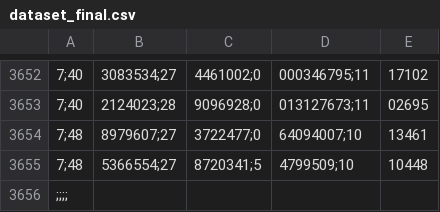
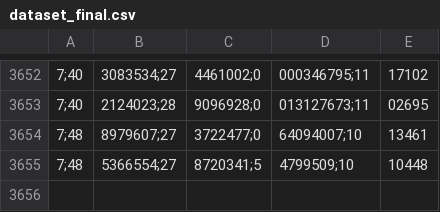
Before and after one commit to mursel/FWI-ML, a CSV file: MainApp/dataset_final.csv, drawn as a sheet; only a part is shown, gaps mark what is left out; the diff names each change by its address in the sheet, - before the commit and + after, or states it on an @@ line.

```diff
--- a/MainApp/dataset_final.csv
+++ b/MainApp/dataset_final.csv
-row 3656: ;;;;
```
Also changed, not shown: 9 other files.
